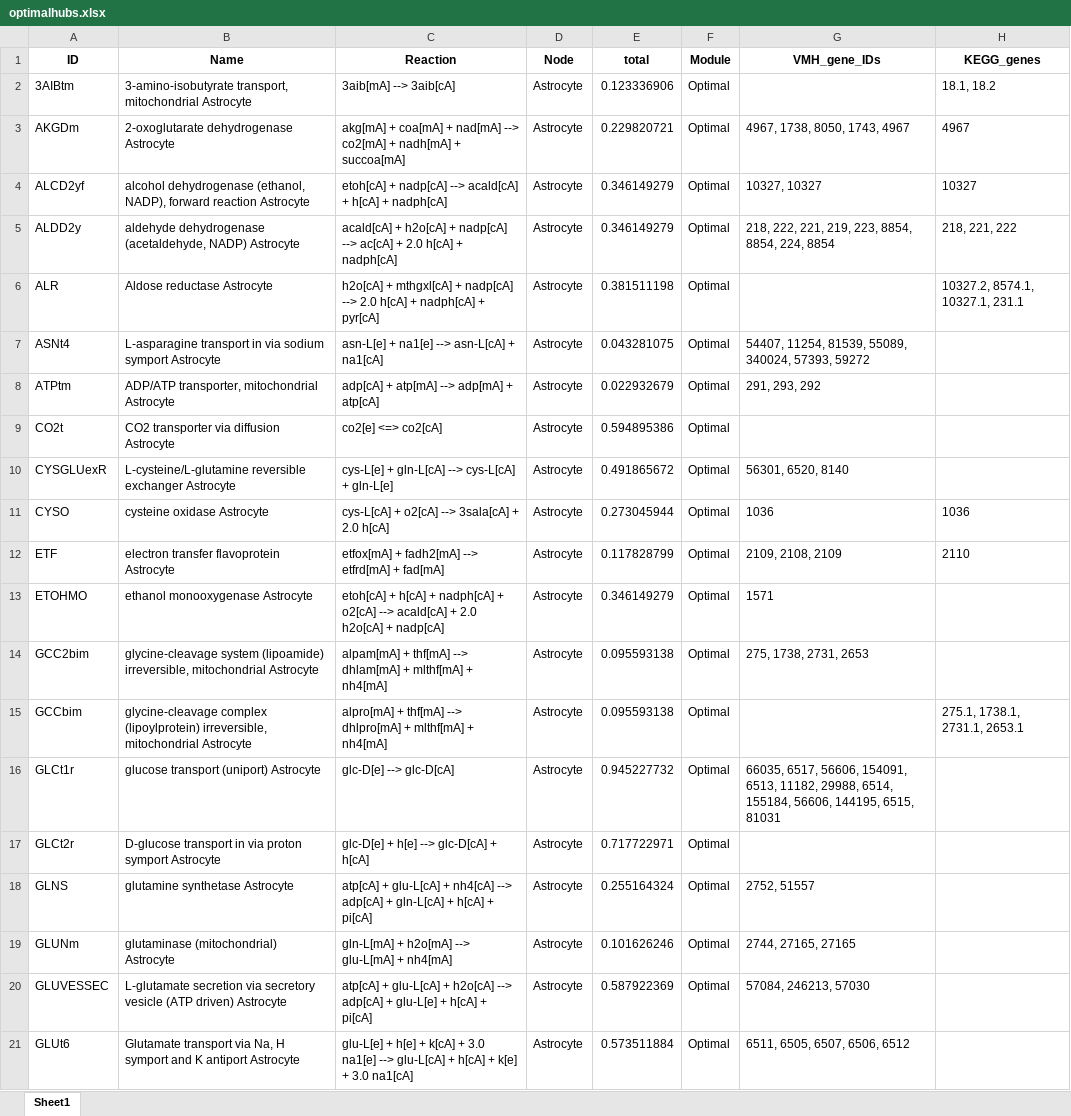
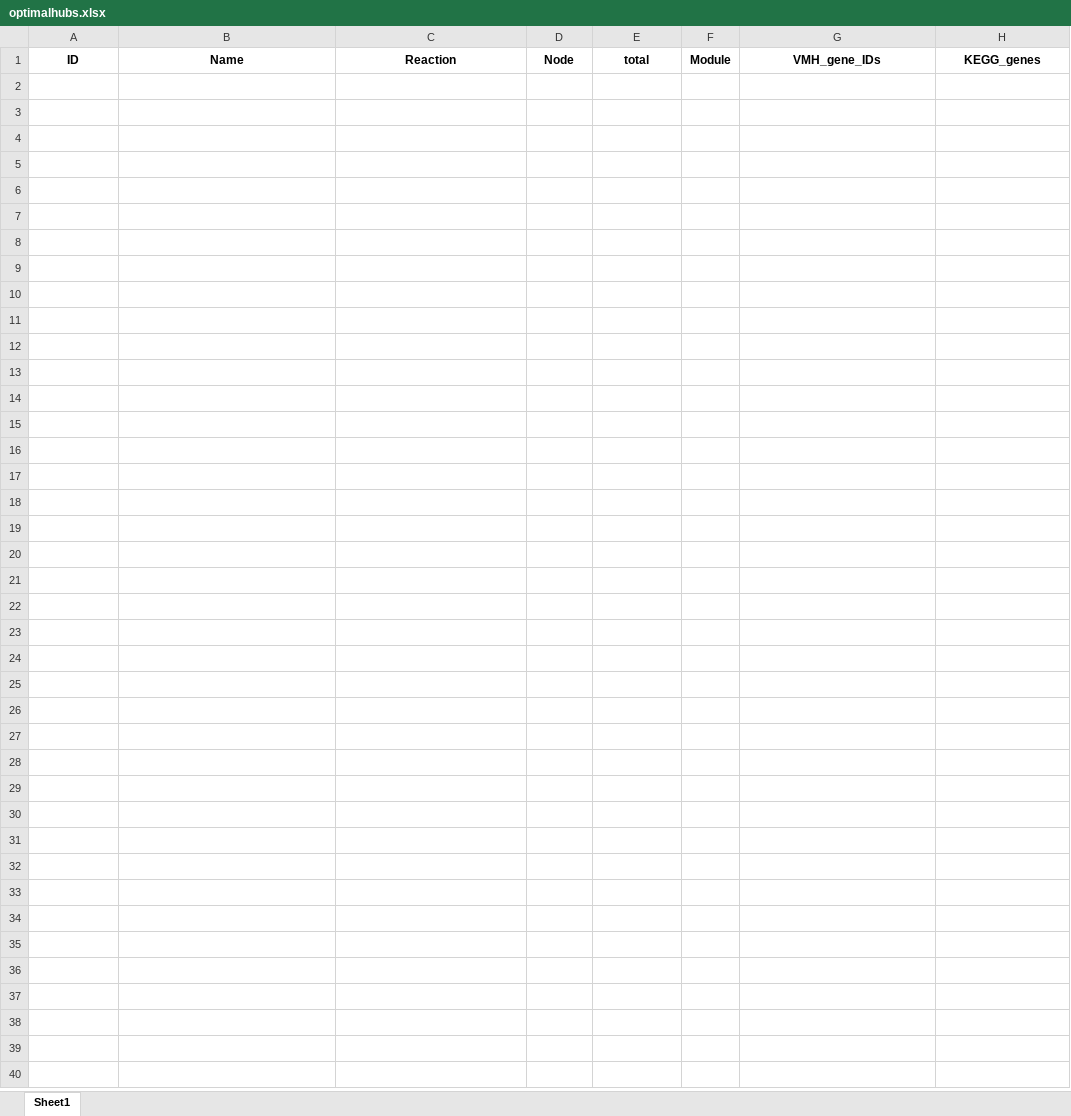
Before and after one commit to DeepenData/NAMU2021b_old, an Excel workbook: results/stimulated_NAMU_results_analysis/functional_analysis_of_hubs/optimalhubs.xlsx, sheet Sheet1, drawn as a sheet; only a part is shown; values as stored, in another font and other column widths than the file's, no borders; the diff covers the shown part only; the diff names each change by its address in the sheet, - before the commit and + after, or states it on an @@ line.

```diff
--- a/results/stimulated_NAMU_results_analysis/functional_analysis_of_hubs/optimalhubs.xlsx (sheet Sheet1)
+++ b/results/stimulated_NAMU_results_analysis/functional_analysis_of_hubs/optimalhubs.xlsx (sheet Sheet1)
-row 2: 3AIBtm | 3-amino-isobutyrate transport, mitochondrial Astrocyte | 3aib[mA] --> 3aib[cA] | Astrocyte | 0.123336906 | Optimal |  | 18.1, 18.2
-row 3: AKGDm | 2-oxoglutarate dehydrogenase Astrocyte | akg[mA] + coa[mA] + nad[mA] --> co2[mA] + nadh[mA] + succoa[mA] | Astrocyte | 0.229820721 | Optimal | 4967, 1738, 8050, 1743, 4967 | 4967
-row 4: ALCD2yf | alcohol dehydrogenase (ethanol, NADP), forward reaction Astrocyte | etoh[cA] + nadp[cA] --> acald[cA] + h[cA] + nadph[cA] | Astrocyte | 0.346149279 | Optimal | 10327, 10327 | 10327
-row 5: ALDD2y | aldehyde dehydrogenase (acetaldehyde, NADP) Astrocyte | acald[cA] + h2o[cA] + nadp[cA] --> ac[cA] + 2.0 h[cA] + nadph[cA] | Astrocyte | 0.346149279 | Optimal | 218, 222, 221, 219, 223, 8854, 8854, 224, 8854 | 218, 221, 222
-row 6: ALR | Aldose reductase Astrocyte | h2o[cA] + mthgxl[cA] + nadp[cA] --> 2.0 h[cA] + nadph[cA] + pyr[cA] | Astrocyte | 0.381511198 | Optimal |  | 10327.2, 8574.1, 10327.1, 231.1
-row 7: ASNt4 | L-asparagine transport in via sodium symport Astrocyte | asn-L[e] + na1[e] --> asn-L[cA] + na1[cA] | Astrocyte | 0.043281075 | Optimal | 54407, 11254, 81539, 55089, 340024, 57393, 59272
-row 8: ATPtm | ADP/ATP transporter, mitochondrial Astrocyte | adp[cA] + atp[mA] --> adp[mA] + atp[cA] | Astrocyte | 0.022932679 | Optimal | 291, 293, 292
-row 9: CO2t | CO2 transporter via diffusion Astrocyte | co2[e] <=> co2[cA] | Astrocyte | 0.594895386 | Optimal
-row 10: CYSGLUexR | L-cysteine/L-glutamine reversible exchanger Astrocyte | cys-L[e] + gln-L[cA] --> cys-L[cA] + gln-L[e] | Astrocyte | 0.491865672 | Optimal | 56301, 6520, 8140
-row 11: CYSO | cysteine oxidase Astrocyte | cys-L[cA] + o2[cA] --> 3sala[cA] + 2.0 h[cA] | Astrocyte | 0.273045944 | Optimal | 1036 | 1036
-row 12: ETF | electron transfer flavoprotein Astrocyte | etfox[mA] + fadh2[mA] --> etfrd[mA] + fad[mA] | Astrocyte | 0.117828799 | Optimal | 2109, 2108, 2109 | 2110
-row 13: ETOHMO | ethanol monooxygenase Astrocyte | etoh[cA] + h[cA] + nadph[cA] + o2[cA] --> acald[cA] + 2.0 h2o[cA] + nadp[cA] | Astrocyte | 0.346149279 | Optimal | 1571
-row 14: GCC2bim | glycine-cleavage system (lipoamide) irreversible, mitochondrial Astrocyte | alpam[mA] + thf[mA] --> dhlam[mA] + mlthf[mA] + nh4[mA] | Astrocyte | 0.095593138 | Optimal | 275, 1738, 2731, 2653
-row 15: GCCbim | glycine-cleavage complex (lipoylprotein) irreversible, mitochondrial Astrocyte | alpro[mA] + thf[mA] --> dhlpro[mA] + mlthf[mA] + nh4[mA] | Astrocyte | 0.095593138 | Optimal |  | 275.1, 1738.1, 2731.1, 2653.1
-row 16: GLCt1r | glucose transport (uniport) Astrocyte | glc-D[e] --> glc-D[cA] | Astrocyte | 0.945227732 | Optimal | 66035, 6517, 56606, 154091, 6513, 11182, 29988, 6514, 155184, 56606, 144195, 6515, 81031
-row 17: GLCt2r | D-glucose transport in via proton symport Astrocyte | glc-D[e] + h[e] --> glc-D[cA] + h[cA] | Astrocyte | 0.717722971 | Optimal
-row 18: GLNS | glutamine synthetase Astrocyte | atp[cA] + glu-L[cA] + nh4[cA] --> adp[cA] + gln-L[cA] + h[cA] + pi[cA] | Astrocyte | 0.255164324 | Optimal | 2752, 51557
-row 19: GLUNm | glutaminase (mitochondrial) Astrocyte | gln-L[mA] + h2o[mA] --> glu-L[mA] + nh4[mA] | Astrocyte | 0.101626246 | Optimal | 2744, 27165, 27165
-row 20: GLUVESSEC | L-glutamate secretion via secretory vesicle (ATP driven) Astrocyte | atp[cA] + glu-L[cA] + h2o[cA] --> adp[cA] + glu-L[e] + h[cA] + pi[cA] | Astrocyte | 0.587922369 | Optimal | 57084, 246213, 57030
-row 21: GLUt6 | Glutamate transport via Na, H symport and K antiport Astrocyte | glu-L[e] + h[e] + k[cA] + 3.0 na1[e] --> glu-L[cA] + h[cA] + k[e] + 3.0 na1[cA] | Astrocyte | 0.573511884 | Optimal | 6511, 6505, 6507, 6506, 6512
```
Also changed, not shown: 100 removed rows elsewhere in this sheet, results/stimulated_NAMU_results_analysis/functional_analysis_of_hubs/centralhubs.xlsx, results/stimulated_NAMU_results_analysis/functional_analysis_of_hubs/hyperhubs.xlsx, 22 other files.
